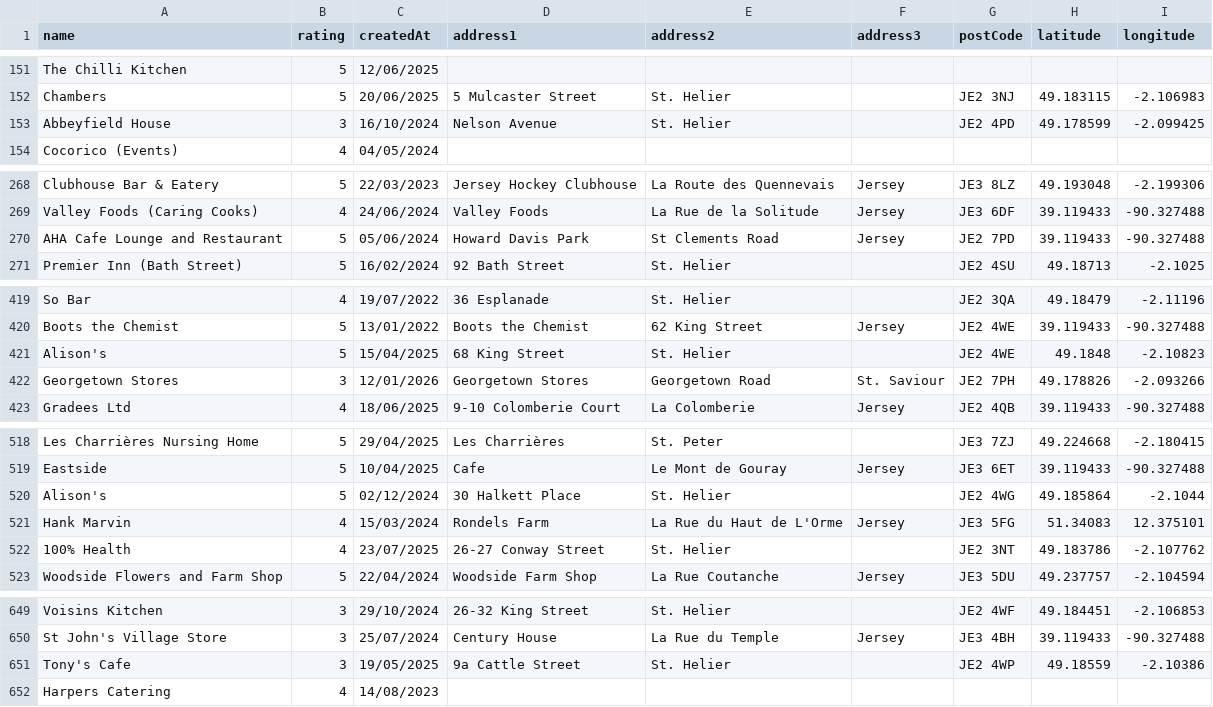
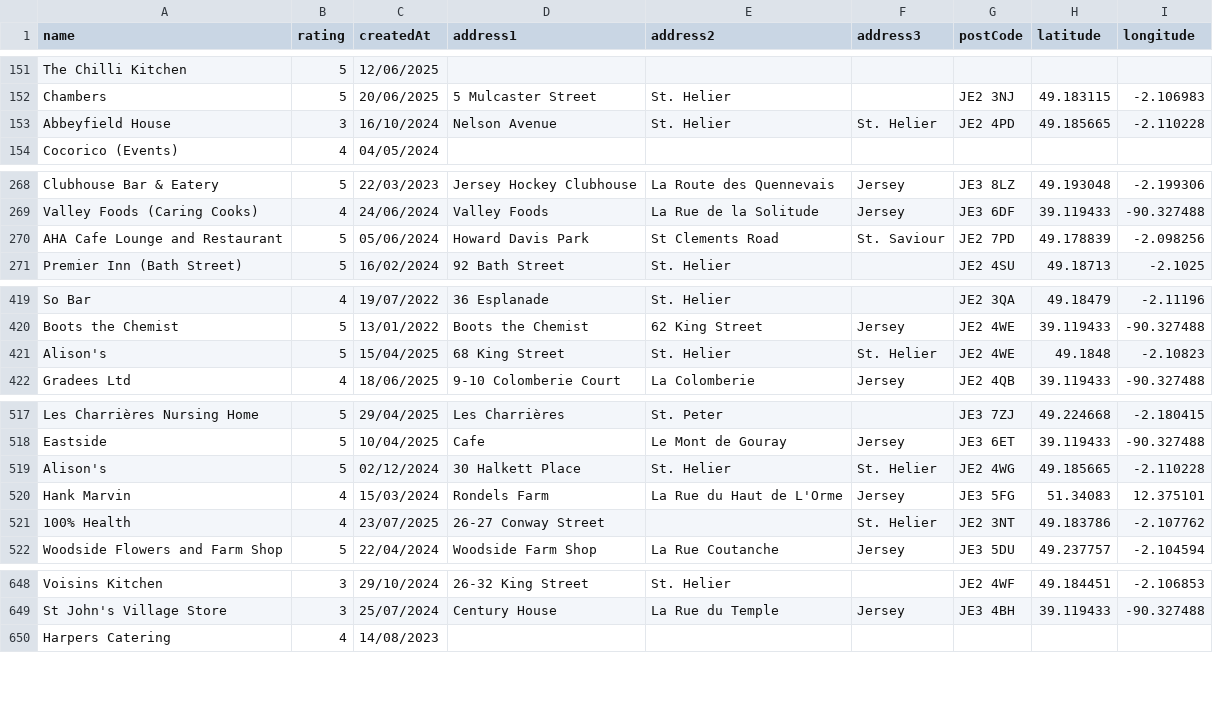
Before and after one commit to glitchjsy/opendata-downloads, a CSV file: data/eatsafe/eatsafe.csv, drawn as a sheet; only a part is shown, gaps mark what is left out; the diff covers the shown part only.

```diff
--- a/data/eatsafe/eatsafe.csv
+++ b/data/eatsafe/eatsafe.csv
@@ -152,3 +152,3 @@ The Chilli Kitchen,5,12/06/2025,,,,,,
 Chambers,5,20/06/2025,5 Mulcaster Street,St. Helier,,JE2 3NJ,49.183115,-2.106983
-Abbeyfield House,3,16/10/2024,Nelson Avenue,St. Helier,,JE2 4PD,49.178599,-2.099425
+Abbeyfield House,3,16/10/2024,Nelson Avenue,St. Helier,St. Helier,JE2 4PD,49.185665,-2.110228
 Cocorico (Events),4,04/05/2024,,,,,,
@@ -269,3 +269,3 @@ Clubhouse Bar & Eatery,5,22/03/2023,Jersey Hockey Clubhouse,La Route des Quennev
 Valley Foods (Caring Cooks),4,24/06/2024,Valley Foods,La Rue de la Solitude,Jersey,JE3 6DF,39.119433,-90.327488
-AHA Cafe Lounge and Restaurant,5,05/06/2024,Howard Davis Park,St Clements Road,Jersey,JE2 7PD,39.119433,-90.327488
+AHA Cafe Lounge and Restaurant,5,05/06/2024,Howard Davis Park,St Clements Road,St. Saviour,JE2 7PD,49.178839,-2.098256
 Premier Inn (Bath Street),5,16/02/2024,92 Bath Street,St. Helier,,JE2 4SU,49.18713,-2.1025
@@ -420,4 +420,3 @@ So Bar,4,19/07/2022,36 Esplanade,St. Helier,,JE2 3QA,49.18479,-2.11196
 Boots the Chemist,5,13/01/2022,Boots the Chemist,62 King Street,Jersey,JE2 4WE,39.119433,-90.327488
-Alison's,5,15/04/2025,68 King Street,St. Helier,,JE2 4WE,49.1848,-2.10823
-Georgetown Stores,3,12/01/2026,Georgetown Stores,Georgetown Road,St. Saviour,JE2 7PH,49.178826,-2.093266
+Alison's,5,15/04/2025,68 King Street,St. Helier,St. Helier,JE2 4WE,49.1848,-2.10823
 Gradees Ltd,4,18/06/2025,9-10 Colomberie Court,La Colomberie,Jersey,JE2 4QB,39.119433,-90.327488
@@ -519,5 +518,5 @@ Les Charrières Nursing Home,5,29/04/2025,Les Charrières,St. Peter,,JE3 7ZJ,49.
 Eastside,5,10/04/2025,Cafe,Le Mont de Gouray,Jersey,JE3 6ET,39.119433,-90.327488
-Alison's,5,02/12/2024,30 Halkett Place,St. Helier,,JE2 4WG,49.185864,-2.1044
+Alison's,5,02/12/2024,30 Halkett Place,St. Helier,St. Helier,JE2 4WG,49.185665,-2.110228
 Hank Marvin,4,15/03/2024,Rondels Farm,La Rue du Haut de L'Orme,Jersey,JE3 5FG,51.34083,12.375101
-100% Health,4,23/07/2025,26-27 Conway Street,St. Helier,,JE2 3NT,49.183786,-2.107762
+100% Health,4,23/07/2025,26-27  Conway Street,,St. Helier,JE2 3NT,49.183786,-2.107762
 Woodside Flowers and Farm Shop,5,22/04/2024,Woodside Farm Shop,La Rue Coutanche,Jersey,JE3 5DU,49.237757,-2.104594
@@ -650,3 +649,2 @@ Voisins Kitchen,3,29/10/2024,26-32 King Street,St. Helier,,JE2 4WF,49.184451,-2.
 St John's Village Store,3,25/07/2024,Century House,La Rue du Temple,Jersey,JE3 4BH,39.119433,-90.327488
-Tony's Cafe,3,19/05/2025,9a Cattle Street,St. Helier,,JE2 4WP,49.18559,-2.10386
 Harpers Catering,4,14/08/2023,,,,,,
```
Also changed, not shown: 10 edited cells elsewhere in this file, data/foi-requests/foi-requests.csv, 5 other files.
